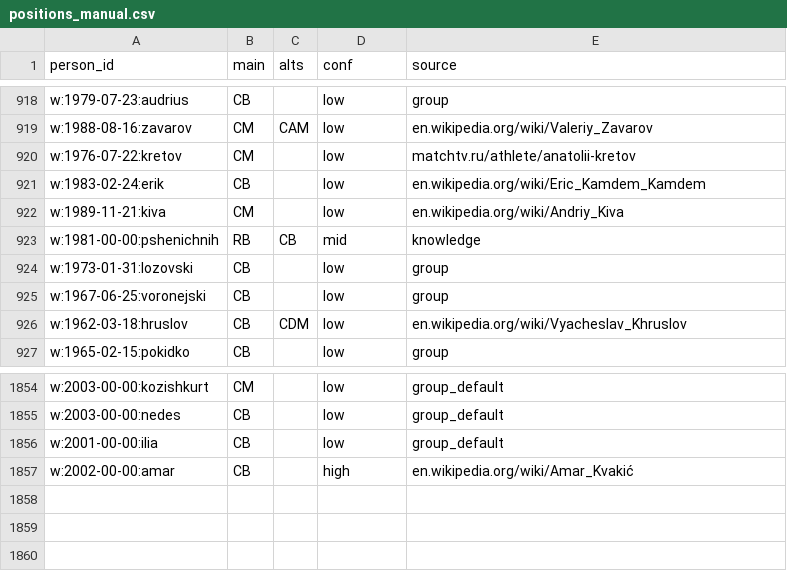
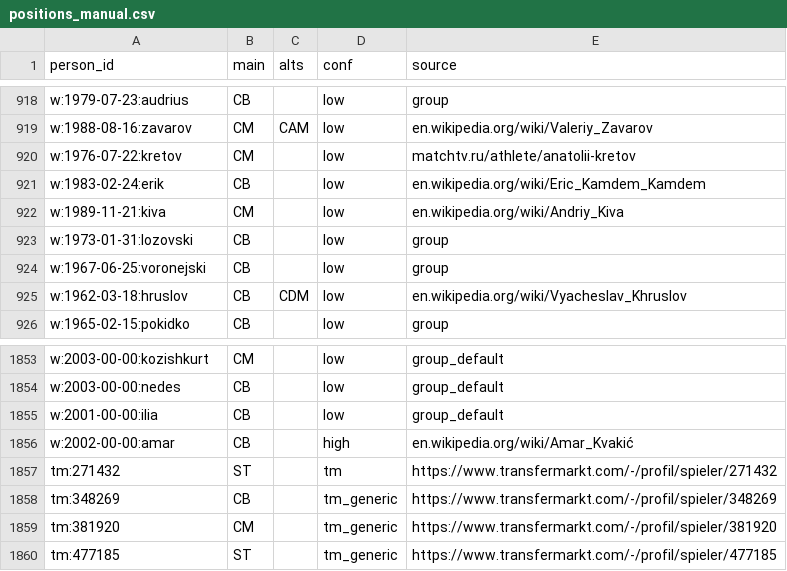
Before and after one commit to podogrej/upl-30-0, a CSV file: data/positions/positions_manual.csv, drawn as a sheet; only a part is shown, gaps mark what is left out; removed rows and columns are numbered as before the commit, all else as after; the diff names each change by its address in the sheet, - before the commit and + after, or states it on an @@ line.

```diff
--- a/data/positions/positions_manual.csv
+++ b/data/positions/positions_manual.csv
-row 923: w:1981-00-00:pshenichnih | RB | CB | mid | knowledge
+row 1857: tm:271432 | ST |  | tm | https://www.transfermarkt.com/-/profil/spieler/271432
+row 1858: tm:348269 | CB |  | tm_generic | https://www.transfermarkt.com/-/profil/spieler/348269
+row 1859: tm:381920 | CM |  | tm_generic | https://www.transfermarkt.com/-/profil/spieler/381920
+row 1860: tm:477185 | ST |  | tm_generic | https://www.transfermarkt.com/-/profil/spieler/477185
```
Also changed, not shown: data/research_assists/assists_2021_more.csv, 41 other files.
